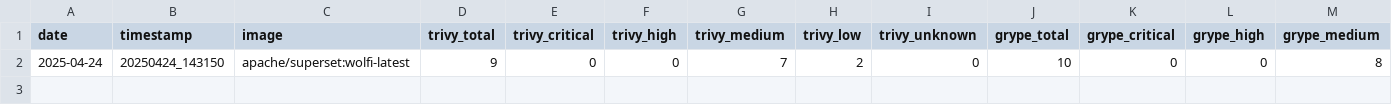
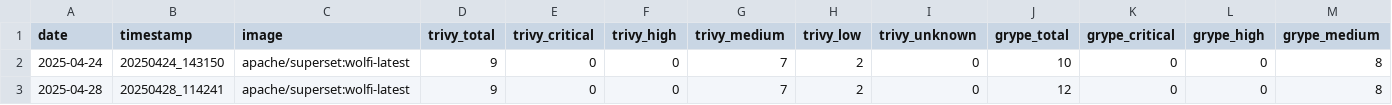
Before and after one commit to scribe-security/superset, a CSV file: vulnerability-reports/vulnerability_tracking.csv, drawn as a sheet; only a part is shown; rows hold the shown columns only; the diff names each change by its address in the sheet, - before the commit and + after, or states it on an @@ line.

```diff
--- a/vulnerability-reports/vulnerability_tracking.csv
+++ b/vulnerability-reports/vulnerability_tracking.csv
+row 3: 2025-04-28 | 20250428_114241 | apache/superset:wolfi-latest | 9 | 0 | 0 | 7 | 2 | 0 | 12 | 0 | 0 | 8
```
Also changed, not shown: 6 other files.
